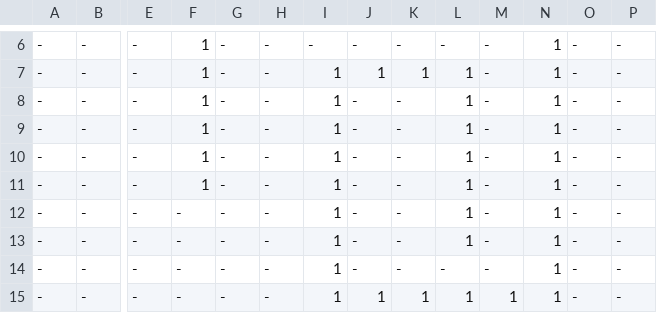
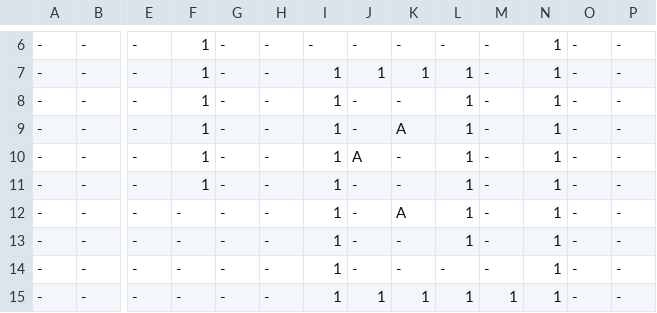
Before and after one commit to Auranapse/Studio-Project-3---Potato-Locomotive, a CSV file: Life/GameData/Maps/1.csv, drawn as a sheet; only a part is shown, gaps mark what is left out; removed rows and columns are numbered as before the commit, all else as after; rows hold the shown columns only; the diff names each change by its address in the sheet, - before the commit and + after, or states it on an @@ line.

```diff
--- a/Life/GameData/Maps/1.csv
+++ b/Life/GameData/Maps/1.csv
+row 9: - | - | - | 1 | - | - | 1 | - | A | 1 | - | 1 | - | -
+row 10: - | - | - | 1 | - | - | 1 | A | - | 1 | - | 1 | - | -
-row 10: - | - | - | 1 | - | - | 1 | - | - | 1 | - | 1 | - | -
-row 11: - | - | - | 1 | - | - | 1 | - | - | 1 | - | 1 | - | -
-K12: -
+K12: A
```
Also changed, not shown: 3 other files.
